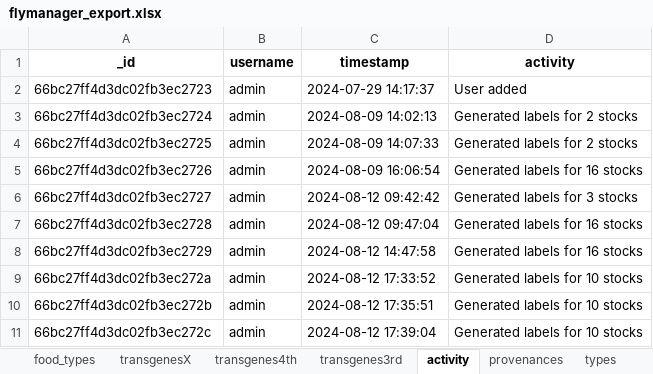
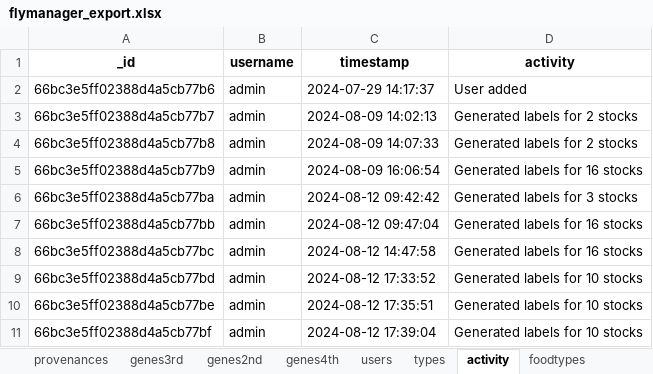
Before and after one commit to neurorishika/FlyManager, an Excel workbook: data/flymanager_export.xlsx, sheet activity, drawn as a sheet; values as stored, in another font and other column widths than the file's, no borders; the diff names each change by its address in the sheet, - before the commit and + after, or states it on an @@ line.

```diff
--- a/data/flymanager_export.xlsx (sheet activity)
+++ b/data/flymanager_export.xlsx (sheet activity)
-sheet tab: transgenesX
+sheet tab: genes3rd
-sheet tab: transgenes4th
+sheet tab: genes2nd
-sheet tab: transgenes3rd
+sheet tab: genes4th
-sheet tab: food_types
@@ sheet tab order changed: provenances | genes3rd | genes2nd | genes4th | users | types | activity | foodtypes @@
-A2 (_id): 66bc27ff4d3dc02fb3ec2723
+A2 (_id): 66bc3e5ff02388d4a5cb77b6
-A3 (_id): 66bc27ff4d3dc02fb3ec2724
+A3 (_id): 66bc3e5ff02388d4a5cb77b7
-A4 (_id): 66bc27ff4d3dc02fb3ec2725
+A4 (_id): 66bc3e5ff02388d4a5cb77b8
-A5 (_id): 66bc27ff4d3dc02fb3ec2726
+A5 (_id): 66bc3e5ff02388d4a5cb77b9
-A6 (_id): 66bc27ff4d3dc02fb3ec2727
+A6 (_id): 66bc3e5ff02388d4a5cb77ba
-A7 (_id): 66bc27ff4d3dc02fb3ec2728
+A7 (_id): 66bc3e5ff02388d4a5cb77bb
-A8 (_id): 66bc27ff4d3dc02fb3ec2729
+A8 (_id): 66bc3e5ff02388d4a5cb77bc
-A9 (_id): 66bc27ff4d3dc02fb3ec272a
+A9 (_id): 66bc3e5ff02388d4a5cb77bd
-A10 (_id): 66bc27ff4d3dc02fb3ec272b
+A10 (_id): 66bc3e5ff02388d4a5cb77be
-A11 (_id): 66bc27ff4d3dc02fb3ec272c
+A11 (_id): 66bc3e5ff02388d4a5cb77bf
```
Also changed, not shown: sheet admin_Stock, sheet users, other sheet tabs, data/flymanager.xlsx, 35 other files.
